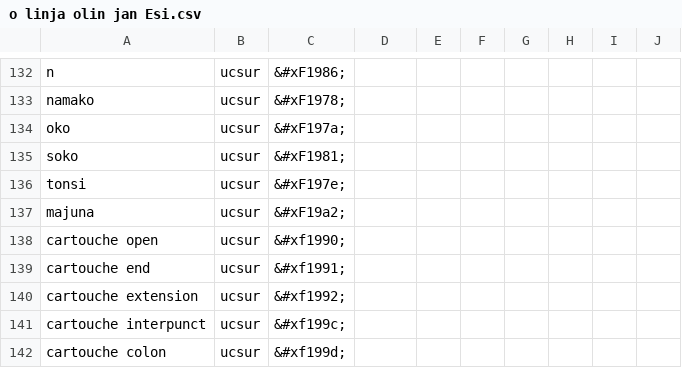
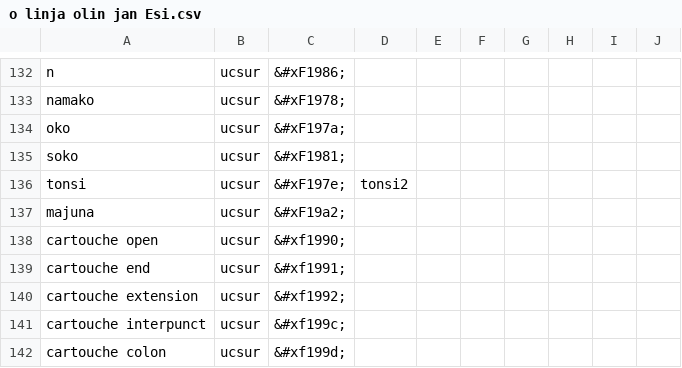
Before and after one commit to RetSamys/toki-pona-glyphs, a CSV file: sona/glyphs/o linja olin jan Esi.csv, drawn as a sheet; only a part is shown, gaps mark what is left out; the diff covers the shown part only.

```diff
--- a/sona/glyphs/o linja olin jan Esi.csv
+++ b/sona/glyphs/o linja olin jan Esi.csv
@@ -135,3 +135,3 @@ oko,ucsur,&#xF197a;
 soko,ucsur,&#xF1981;
-tonsi,ucsur,&#xF197e;
+tonsi,ucsur,&#xF197e;,tonsi2
 majuna,ucsur,&#xF19a2;
```
Also changed, not shown: 4 added rows, 1 removed row and 6 edited cells elsewhere in this file.
